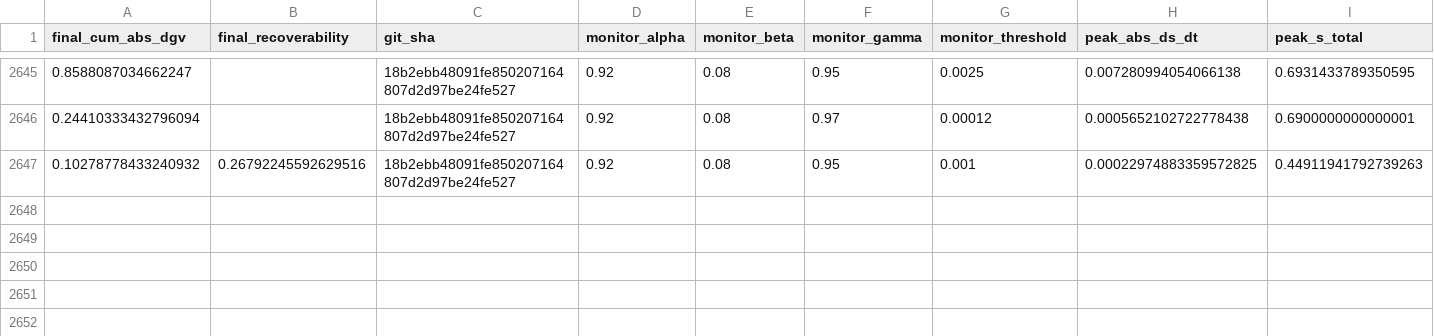
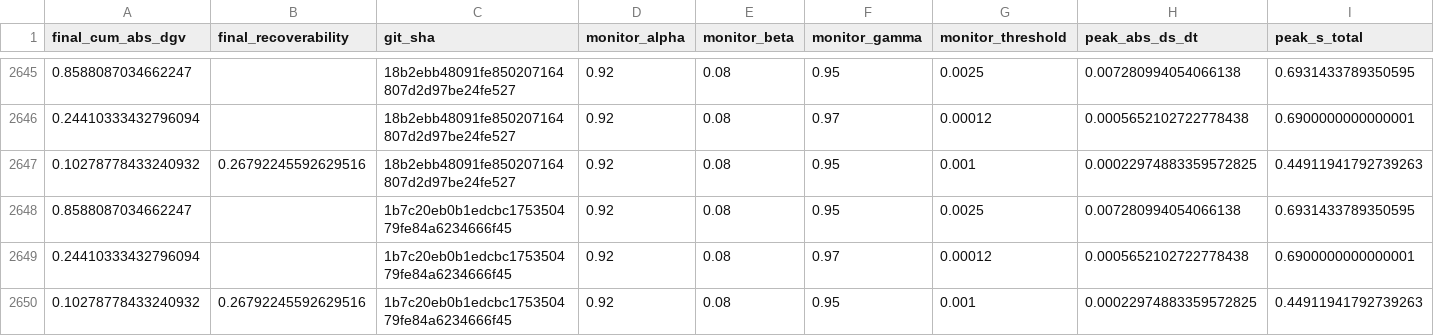
Before and after one commit to willshacklett/god-variable-theory, a CSV file: data/longitudinal/summary_history_binned.csv, drawn as a sheet; only a part is shown, gaps mark what is left out; rows hold the shown columns only; the diff names each change by its address in the sheet, - before the commit and + after, or states it on an @@ line.

```diff
--- a/data/longitudinal/summary_history_binned.csv
+++ b/data/longitudinal/summary_history_binned.csv
+row 2648: 0.8588087034662247 |  | 1b7c20eb0b1edcbc175350479fe84a6234666f45 | 0.92 | 0.08 | 0.95 | 0.0025 | 0.007280994054066138 | 0.6931433789350595
+row 2649: 0.24410333432796094 |  | 1b7c20eb0b1edcbc175350479fe84a6234666f45 | 0.92 | 0.08 | 0.97 | 0.00012 | 0.0005652102722778438 | 0.6900000000000001
+row 2650: 0.10278778433240932 | 0.26792245592629516 | 1b7c20eb0b1edcbc175350479fe84a6234666f45 | 0.92 | 0.08 | 0.95 | 0.001 | 0.00022974883359572825 | 0.44911941792739263
```
Also changed, not shown: data/longitudinal/summary_history.csv.
